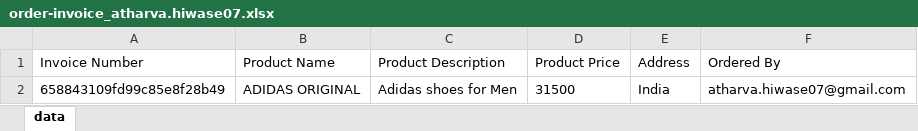
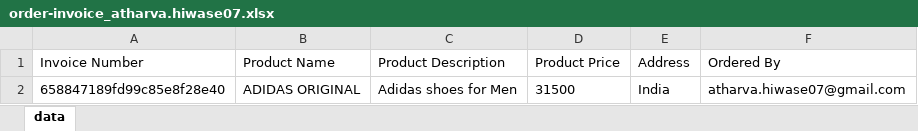
Before and after one commit to atharva07/Cypress-Automation-Framework, an Excel workbook: cypress/downloads/order-invoice_atharva.hiwase07.xlsx, sheet data, drawn as a sheet; values as stored, in another font and other column widths than the file's, no borders; the diff names each change by its address in the sheet, - before the commit and + after, or states it on an @@ line.

Commit message:
changes regarding xlsx demo

```diff
--- a/cypress/downloads/order-invoice_atharva.hiwase07.xlsx (sheet data)
+++ b/cypress/downloads/order-invoice_atharva.hiwase07.xlsx (sheet data)
-A2 (Invoice Number): 658843109fd99c85e8f28b49
+A2 (Invoice Number): 658847189fd99c85e8f28e40
```
Also changed, not shown: 1 other file.
